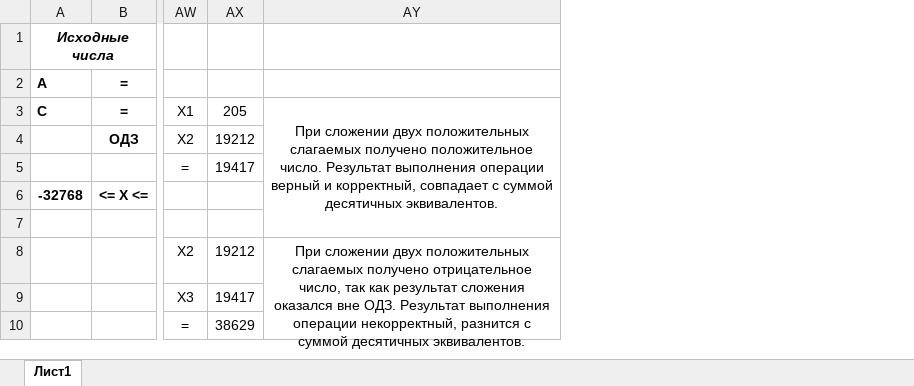
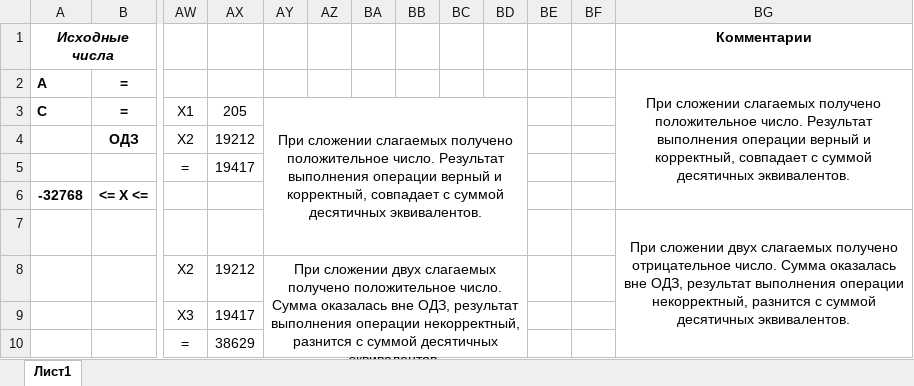
Before and after one commit to Nafine/INF-LABS, an Excel workbook: lab5/Информатика_ЛР5_P3115_Зенченков_Павел_Геннадьевич.xlsx, sheet Лист1, drawn as a sheet; only a part is shown, gaps mark what is left out; values as stored, in another font and other column widths than the file's, no borders; conditional formats not drawn; removed rows and columns are numbered as before the commit, all else as after; the diff names each change by its address in the sheet, - before the commit and + after, or states it on an @@ line.

Commit message:
updated .xlsx file

```diff
--- a/lab5/Информатика_ЛР5_P3115_Зенченков_Павел_Геннадьевич.xlsx (sheet Лист1)
+++ b/lab5/Информатика_ЛР5_P3115_Зенченков_Павел_Геннадьевич.xlsx (sheet Лист1)
-column AY, rows 3-8: При сложении двух положительных слагаемых получено положительное число. Результат выполнения операции верный и корректный, совпадает с суммой десятичных эквивалентов. |  |  |  |  | При сложении двух положительных слагаемых получено отрицательное число, так как результат сложения оказался вне ОДЗ. Результат выполнения операции некорректный, разнится с суммой десятичных эквивалентов.
+column AY, rows 3-8: При сложении слагаемых получено положительное число. Результат выполнения операции верный и корректный, совпадает с суммой десятичных эквивалентов. |  |  |  |  | При сложении двух слагаемых получено положительное число. Сумма оказалась вне ОДЗ, результат выполнения операции некорректный, разнится с суммой десятичных эквивалентов.
+column AZ, empty
+column BA, empty
+column BB, empty
+column BC, empty
+column BD, empty
+column BE, empty
+column BF, empty
+column BG, rows 1-7: Комментарии | При сложении слагаемых получено положительное число. Результат выполнения операции верный и корректный, совпадает с суммой десятичных эквивалентов. |  |  |  |  | При сложении двух слагаемых получено отрицательное число. Сумма оказалась вне ОДЗ, результат выполнения операции некорректный, разнится с суммой десятичных эквивалентов.
```
Also changed, not shown: formulas that keep their value, 2 other files.
